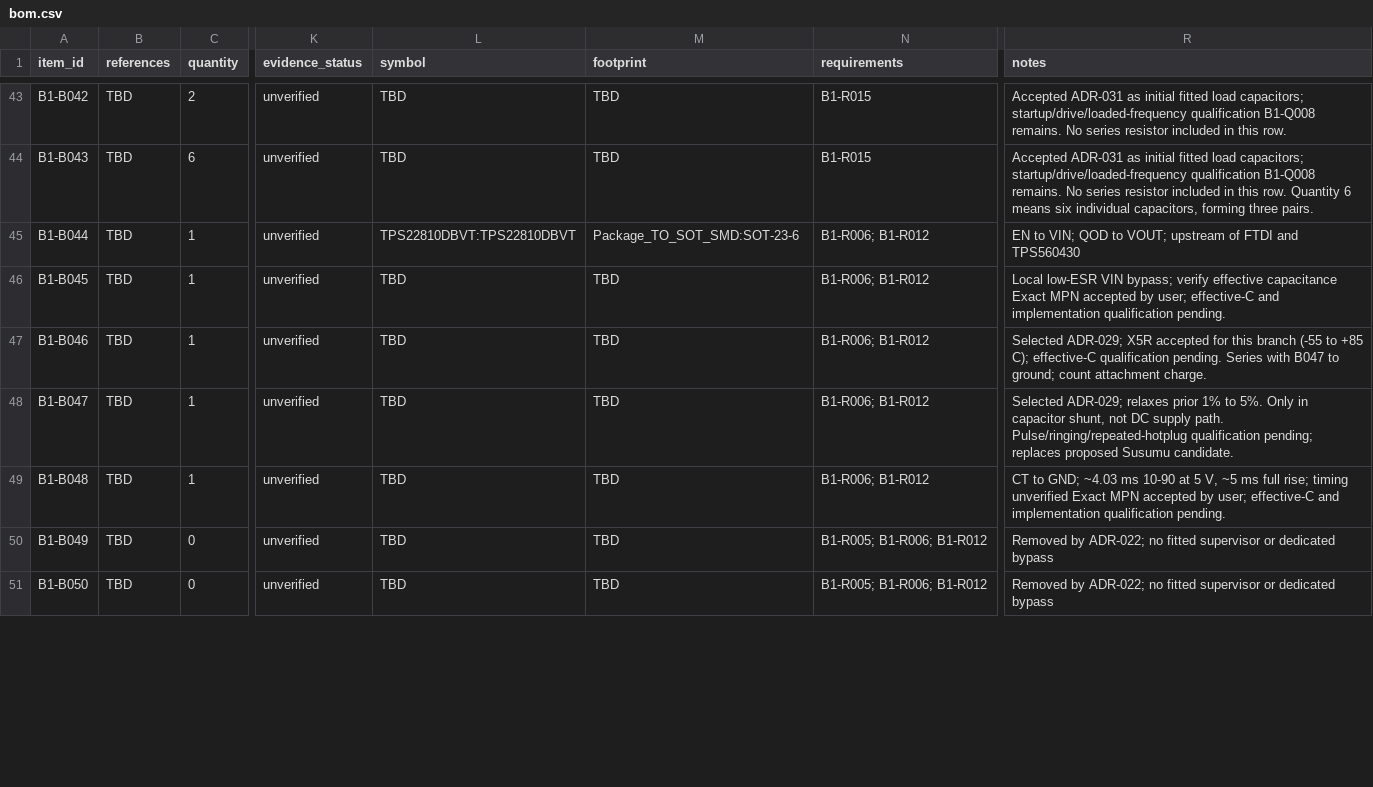
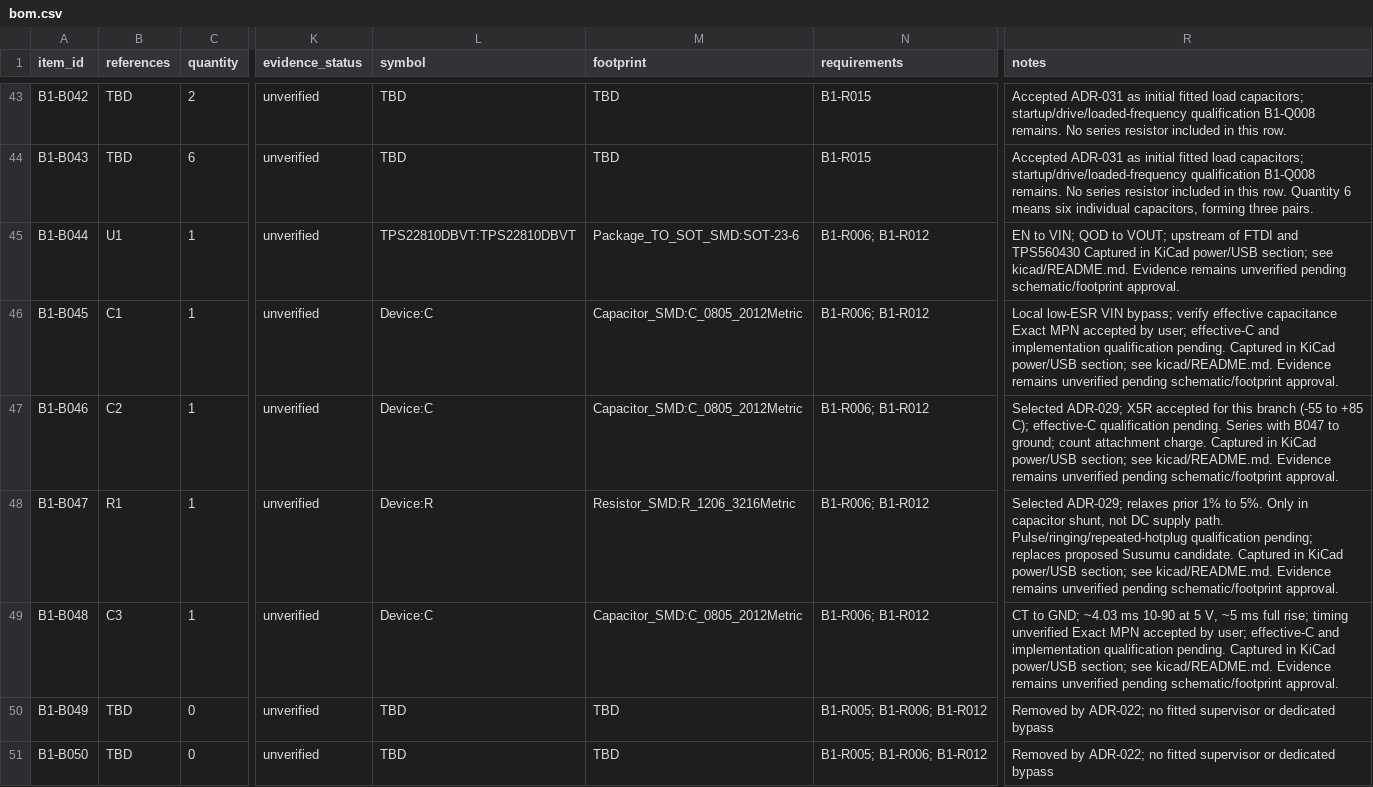
Before and after one commit to ofdouglas/ws-hardware, a CSV file: boards/board1/bom.csv, drawn as a sheet; only a part is shown, gaps mark what is left out; the diff covers the shown part only; the diff names each change by its address in the sheet, - before the commit and + after, or states it on an @@ line.

```diff
--- a/boards/board1/bom.csv
+++ b/boards/board1/bom.csv
-B45 (references): TBD
+B45 (references): U1
-R45 (notes): …and TPS560430
+R45 (notes): …and TPS560430 Captured in KiCad power/USB section; see kicad/README.md. Evidence remains unverified pending schematic/footprint approval.
-B46 (references): TBD
+B46 (references): C1
-L46:L47 (symbol): TBD
+L46:L47 (symbol): Device:C
-M46:M47 (footprint): TBD
+M46:M47 (footprint): Capacitor_SMD:C_0805_2012Metric
-R46 (notes): …qualification pending.
+R46 (notes): …qualification pending. Captured in KiCad power/USB section; see kicad/README.md. Evidence remains unverified pending schematic/footprint approval.
-B47 (references): TBD
+B47 (references): C2
-R47 (notes): …attachment charge.
+R47 (notes): …attachment charge. Captured in KiCad power/USB section; see kicad/README.md. Evidence remains unverified pending schematic/footprint approval.
-B48 (references): TBD
+B48 (references): R1
-L48 (symbol): TBD
+L48 (symbol): Device:R
-M48 (footprint): TBD
+M48 (footprint): Resistor_SMD:R_1206_3216Metric
-R48 (notes): …Susumu candidate.
+R48 (notes): …Susumu candidate. Captured in KiCad power/USB section; see kicad/README.md. Evidence remains unverified pending schematic/footprint approval.
-B49 (references): TBD
+B49 (references): C3
-L49 (symbol): TBD
+L49 (symbol): Device:C
-M49 (footprint): TBD
+M49 (footprint): Capacitor_SMD:C_0805_2012Metric
-R49 (notes): …qualification pending.
+R49 (notes): …qualification pending. Captured in KiCad power/USB section; see kicad/README.md. Evidence remains unverified pending schematic/footprint approval.
```
Also changed, not shown: 2 added rows and 109 edited cells elsewhere in this file, 19 other files.
